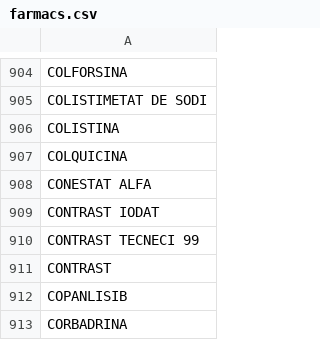
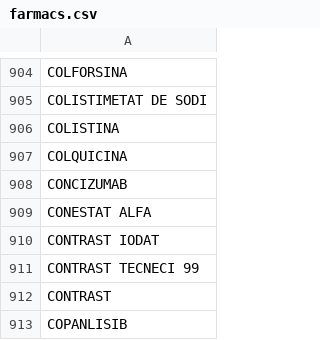
Before and after one commit to montaneva/FVcsv, a CSV file: farmacs.csv, drawn as a sheet; only a part is shown, gaps mark what is left out; the shorter side is filled out with more unchanged rows; the diff names each change by its address in the sheet, - before the commit and + after, or states it on an @@ line.

Commit message:
Add CONCIZUMAB to farmacs.csv

```diff
--- a/farmacs.csv
+++ b/farmacs.csv
+row 908: CONCIZUMAB
```
